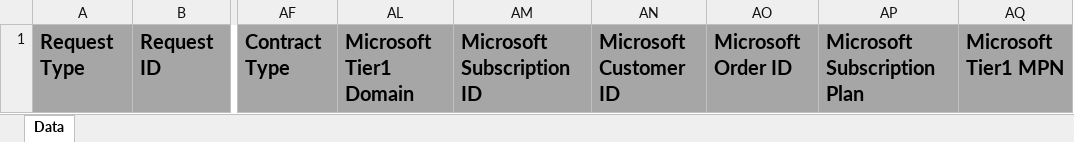
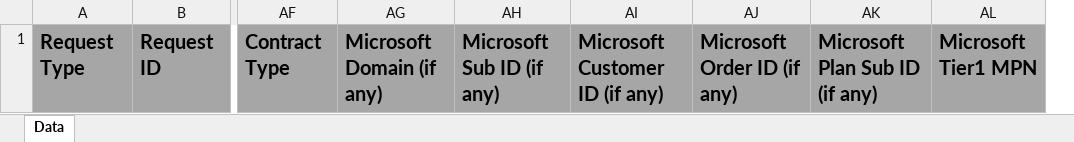
Before and after one commit to ingrammicro/connect-reports, an Excel workbook: reports/ms_products/template.xlsx, sheet Data, drawn as a sheet; only a part is shown, gaps mark what is left out; values as stored, in another font and other column widths than the file's, no borders; removed rows and columns are numbered as before the commit, all else as after; the diff names each change by its address in the sheet, - before the commit and + after, or states it on an @@ line.

Commit message:
Updated microsoft products report

```diff
--- a/reports/ms_products/template.xlsx (sheet Data)
+++ b/reports/ms_products/template.xlsx (sheet Data)
-column AL, row 1: Microsoft Tier1 Domain
-column AM, row 1: Microsoft Subscription ID
-column AN, row 1: Microsoft Customer ID
-column AO, row 1: Microsoft Order ID
-column AP, row 1: Microsoft Subscription Plan
@@ column AG unhidden, row 1: Microsoft Domain (if any) @@
@@ column AH unhidden, row 1: Microsoft Sub ID (if any) @@
@@ column AI unhidden, row 1: Microsoft Customer ID (if any) @@
@@ column AJ unhidden, row 1: Microsoft Order ID (if any) @@
@@ column AK unhidden, row 1: Microsoft Plan Sub ID (if any) @@
```
Also changed, not shown: 2 other files.
